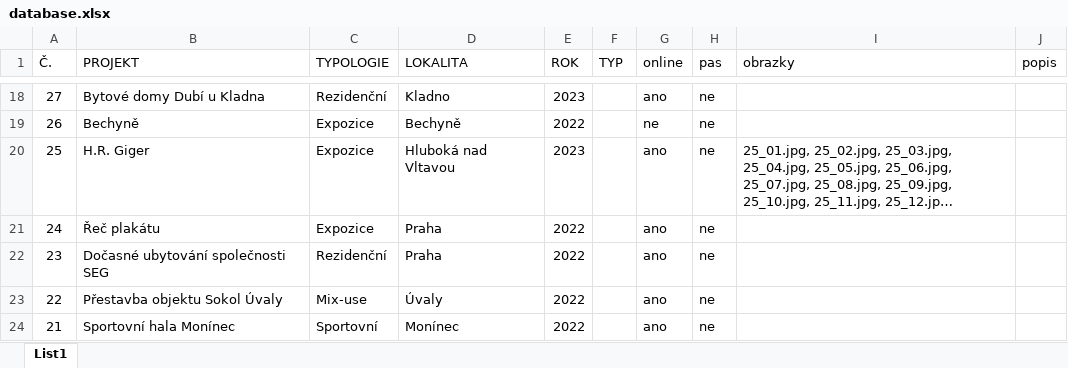
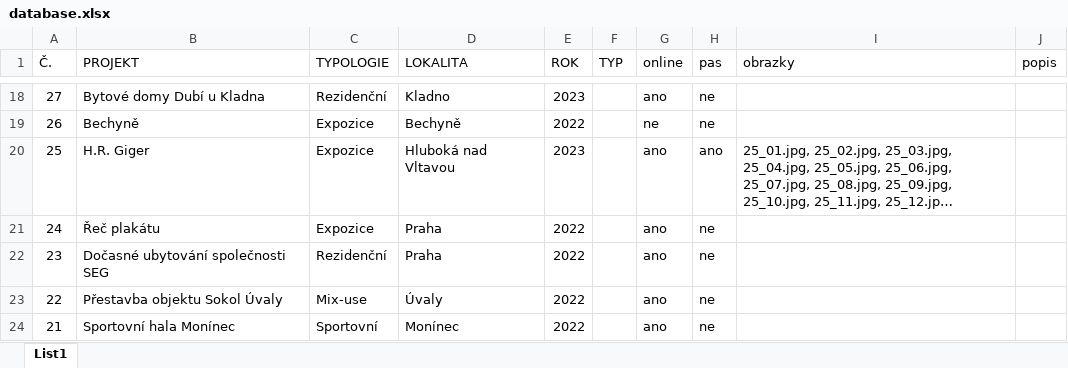
Before and after one commit to ATH60/ADAM-HOCHMUTH, an Excel workbook: database.xlsx, sheet List1, drawn as a sheet; only a part is shown, gaps mark what is left out; long unchanged cells end in …; values as stored, in another font and other column widths than the file's, no borders; the diff names each change by its address in the sheet, - before the commit and + after, or states it on an @@ line.

Commit message:
Add files via upload

```diff
--- a/database.xlsx (sheet List1)
+++ b/database.xlsx (sheet List1)
-H20 (pas): ne
+H20 (pas): ano
```
